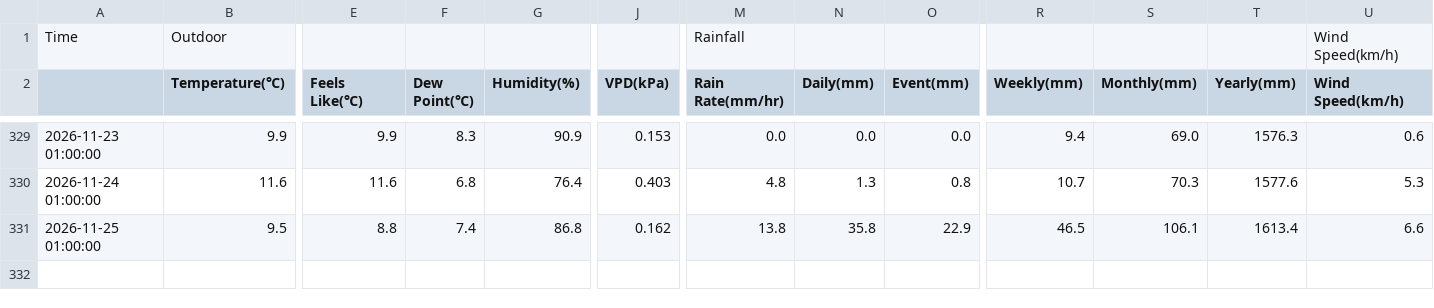
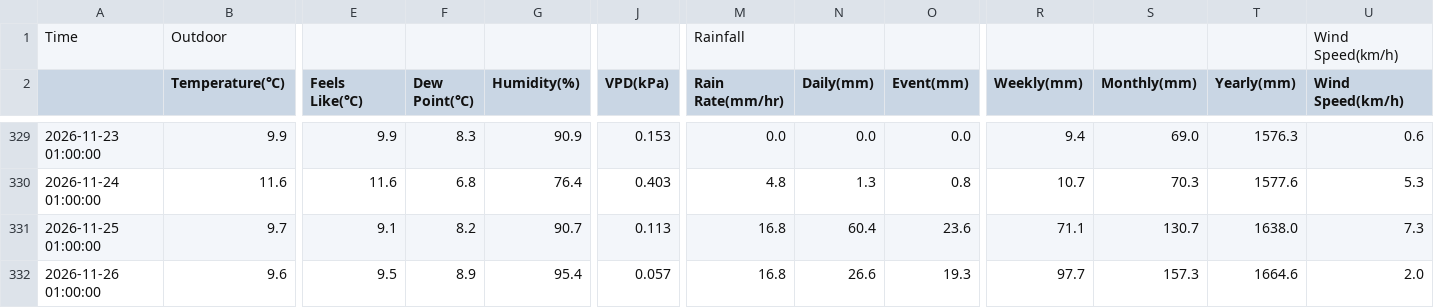
Before and after one commit to egofer/meteoriotuerto, a CSV file: 2026/data/riotuerto_2026_daily.csv, drawn as a sheet; only a part is shown, gaps mark what is left out; rows hold the shown columns only; the diff covers the shown part only; the diff names each change by its address in the sheet, - before the commit and + after, or states it on an @@ line.

```diff
--- a/2026/data/riotuerto_2026_daily.csv
+++ b/2026/data/riotuerto_2026_daily.csv
-B331 (Temperature(℃)): 9.5
+B331 (Temperature(℃)): 9.7
-E331 (Feels Like(℃)): 8.8
+E331 (Feels Like(℃)): 9.1
-F331 (Dew Point(℃)): 7.4
+F331 (Dew Point(℃)): 8.2
-G331 (Humidity(%)): 86.8
+G331 (Humidity(%)): 90.7
-J331 (VPD(kPa)): 0.162
+J331 (VPD(kPa)): 0.113
-M331 (Rain Rate(mm/hr)): 13.8
+M331 (Rain Rate(mm/hr)): 16.8
-N331 (Daily(mm)): 35.8
+N331 (Daily(mm)): 60.4
-O331 (Event(mm)): 22.9
+O331 (Event(mm)): 23.6
-R331 (Weekly(mm)): 46.5
+R331 (Weekly(mm)): 71.1
-S331 (Monthly(mm)): 106.1
+S331 (Monthly(mm)): 130.7
-T331 (Yearly(mm)): 1613.4
+T331 (Yearly(mm)): 1638.0
-U331 (Wind Speed(km/h)): 6.6
+U331 (Wind Speed(km/h)): 7.3
+row 332: 2026-11-26 01:00:00 | 9.6 | 9.5 | 8.9 | 95.4 | 0.057 | 16.8 | 26.6 | 19.3 | 97.7 | 157.3 | 1664.6 | 2.0
```
Also changed, not shown: 3 edited cells elsewhere in this file, 9 other files.
